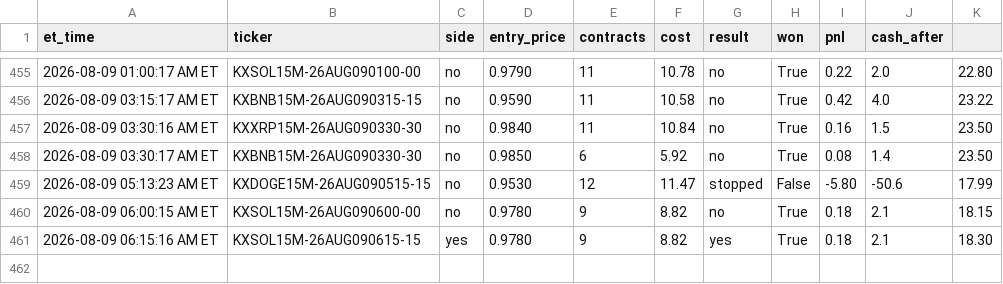
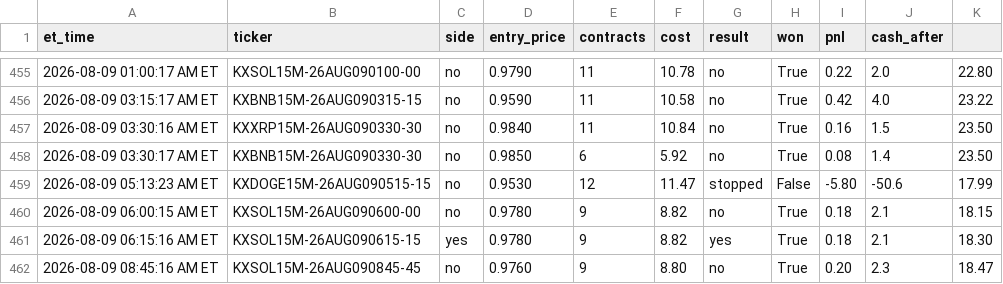
Before and after one commit to nitinjakka/nitinjakka, a CSV file: kalshi_live_log.csv, drawn as a sheet; only a part is shown, gaps mark what is left out; the diff names each change by its address in the sheet, - before the commit and + after, or states it on an @@ line.

Commit message:
live logs 2026-08-09T12:45

```diff
--- a/kalshi_live_log.csv
+++ b/kalshi_live_log.csv
+row 462: 2026-08-09 08:45:16 AM ET | KXSOL15M-26AUG090845-45 | no | 0.9760 | 9 | 8.80 | no | True | 0.20 | 2.3 | 18.47
```
Also changed, not shown: kalshi_paper_log.csv, 4 other files.
